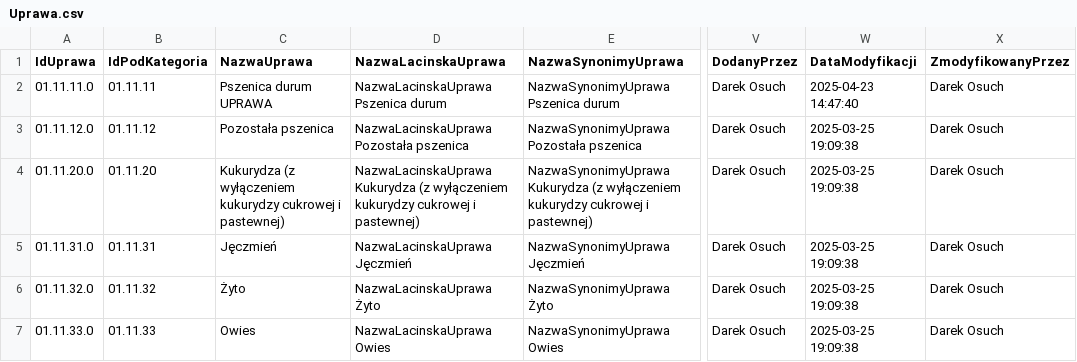
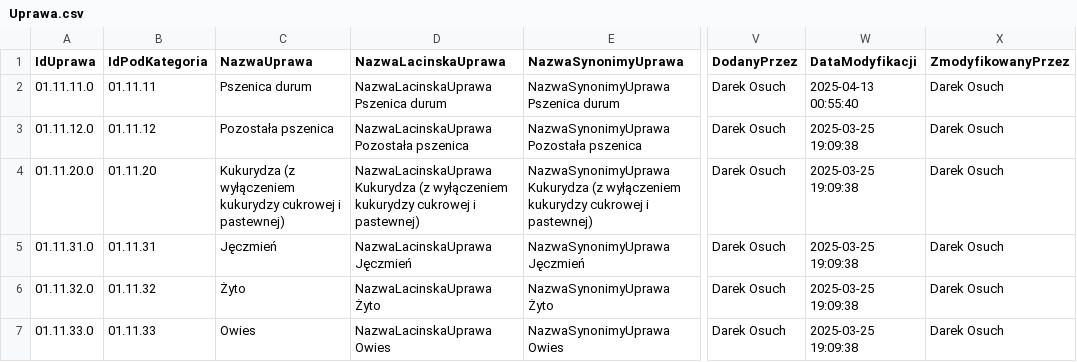
Before and after one commit to Piechutowski-IERiGZ/slownik_upraw_data, a CSV file: Uprawa.csv, drawn as a sheet; only a part is shown, gaps mark what is left out; the diff names each change by its address in the sheet, - before the commit and + after, or states it on an @@ line.

Commit message:
Usuniecie UPRAWA

```diff
--- a/Uprawa.csv
+++ b/Uprawa.csv
-C2 (NazwaUprawa): Pszenica durum UPRAWA
+C2 (NazwaUprawa): Pszenica durum
-W2 (DataModyfikacji): 2025-04-23 14:47:40
+W2 (DataModyfikacji): 2025-04-13 00:55:40
```
Also changed, not shown: Uprawa_Produkt.csv, Uprawa_RodzajProdukt.csv, 5 other files.
